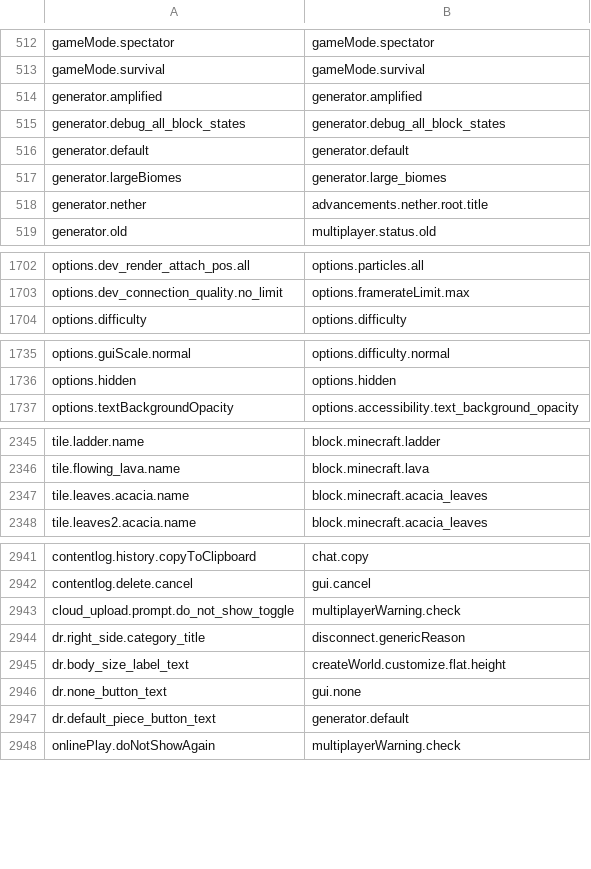
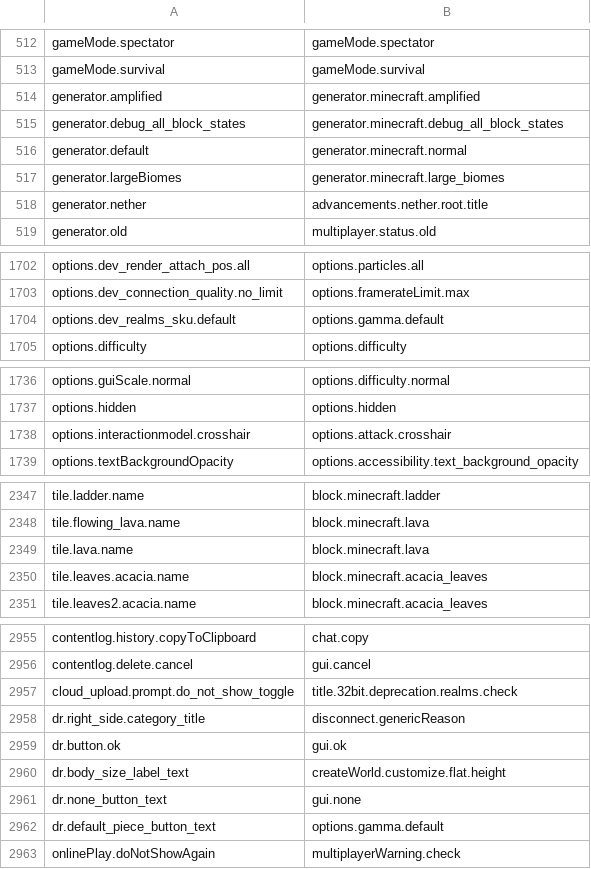
Before and after one commit to Madis0/mc-language-porter, a CSV file: mappings.csv, drawn as a sheet; only a part is shown, gaps mark what is left out; the diff covers the shown part only.

```diff
--- a/mappings.csv
+++ b/mappings.csv
@@ -513,6 +513,6 @@ gameMode.spectator,gameMode.spectator
 gameMode.survival,gameMode.survival
-generator.amplified,generator.amplified
-generator.debug_all_block_states,generator.debug_all_block_states
-generator.default,generator.default
-generator.largeBiomes,generator.large_biomes
+generator.amplified,generator.minecraft.amplified
+generator.debug_all_block_states,generator.minecraft.debug_all_block_states
+generator.default,generator.minecraft.normal
+generator.largeBiomes,generator.minecraft.large_biomes
 generator.nether,advancements.nether.root.title
@@ -1703,2 +1703,3 @@ options.dev_render_attach_pos.all,options.particles.all
 options.dev_connection_quality.no_limit,options.framerateLimit.max
+options.dev_realms_sku.default,options.gamma.default
 options.difficulty,options.difficulty
@@ -1736,2 +1737,3 @@ options.guiScale.normal,options.difficulty.normal
 options.hidden,options.hidden
+options.interactionmodel.crosshair,options.attack.crosshair
 options.textBackgroundOpacity,options.accessibility.text_background_opacity
@@ -2346,2 +2348,3 @@ tile.ladder.name,block.minecraft.ladder
 tile.flowing_lava.name,block.minecraft.lava
+tile.lava.name,block.minecraft.lava
 tile.leaves.acacia.name,block.minecraft.acacia_leaves
@@ -2942,7 +2956,8 @@ contentlog.history.copyToClipboard,chat.copy
 contentlog.delete.cancel,gui.cancel
-cloud_upload.prompt.do_not_show_toggle,multiplayerWarning.check
+cloud_upload.prompt.do_not_show_toggle,title.32bit.deprecation.realms.check
 dr.right_side.category_title,disconnect.genericReason
+dr.button.ok,gui.ok
 dr.body_size_label_text,createWorld.customize.flat.height
 dr.none_button_text,gui.none
-dr.default_piece_button_text,generator.default
+dr.default_piece_button_text,options.gamma.default
 onlinePlay.doNotShowAgain,multiplayerWarning.check
```
Also changed, not shown: 13 added rows, 2 removed rows and 3 edited cells elsewhere in this file, 3 other files.
